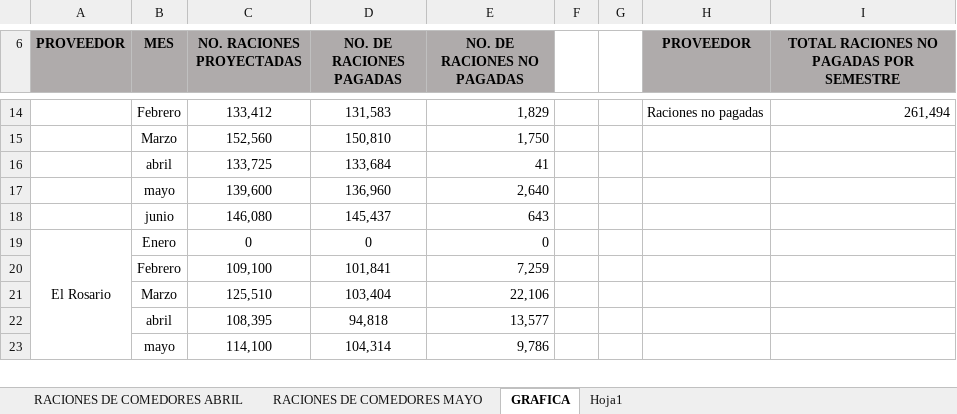
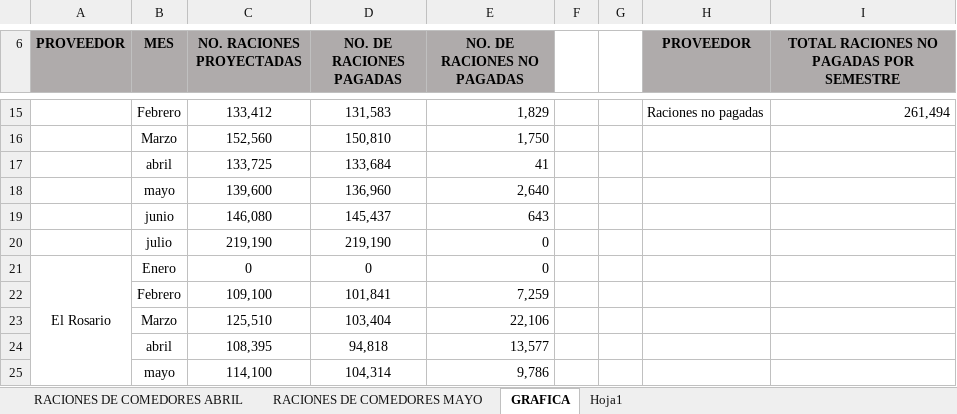
Before and after one commit to jedlrg19-blip/estadistica-comedores-sociales, an Excel workbook: data/semestral.xlsx, sheet GRAFICA, drawn as a sheet; only a part is shown, gaps mark what is left out; values as stored, in another font and other column widths than the file's, no borders; the diff covers the shown part only; the diff names each change by its address in the sheet, - before the commit and + after, or states it on an @@ line.

```diff
--- a/data/semestral.xlsx (sheet GRAFICA)
+++ b/data/semestral.xlsx (sheet GRAFICA)
+row 20:  | julio | 219,190 | 219,190 | 0
```
Also changed, not shown: 7 added rows elsewhere in this sheet, formulas that keep their value, charts or pictures, data/cuota.xlsx, 2 other files.
